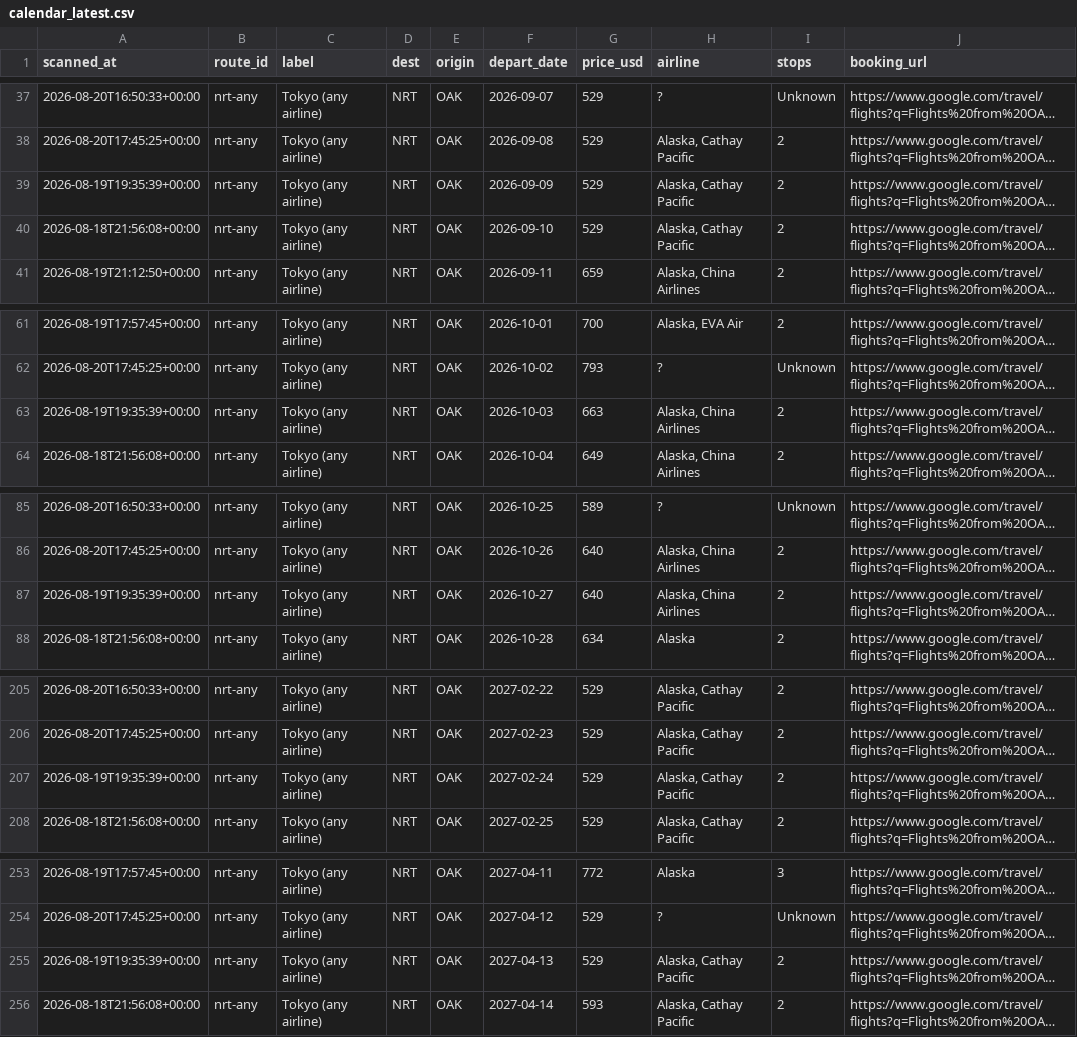
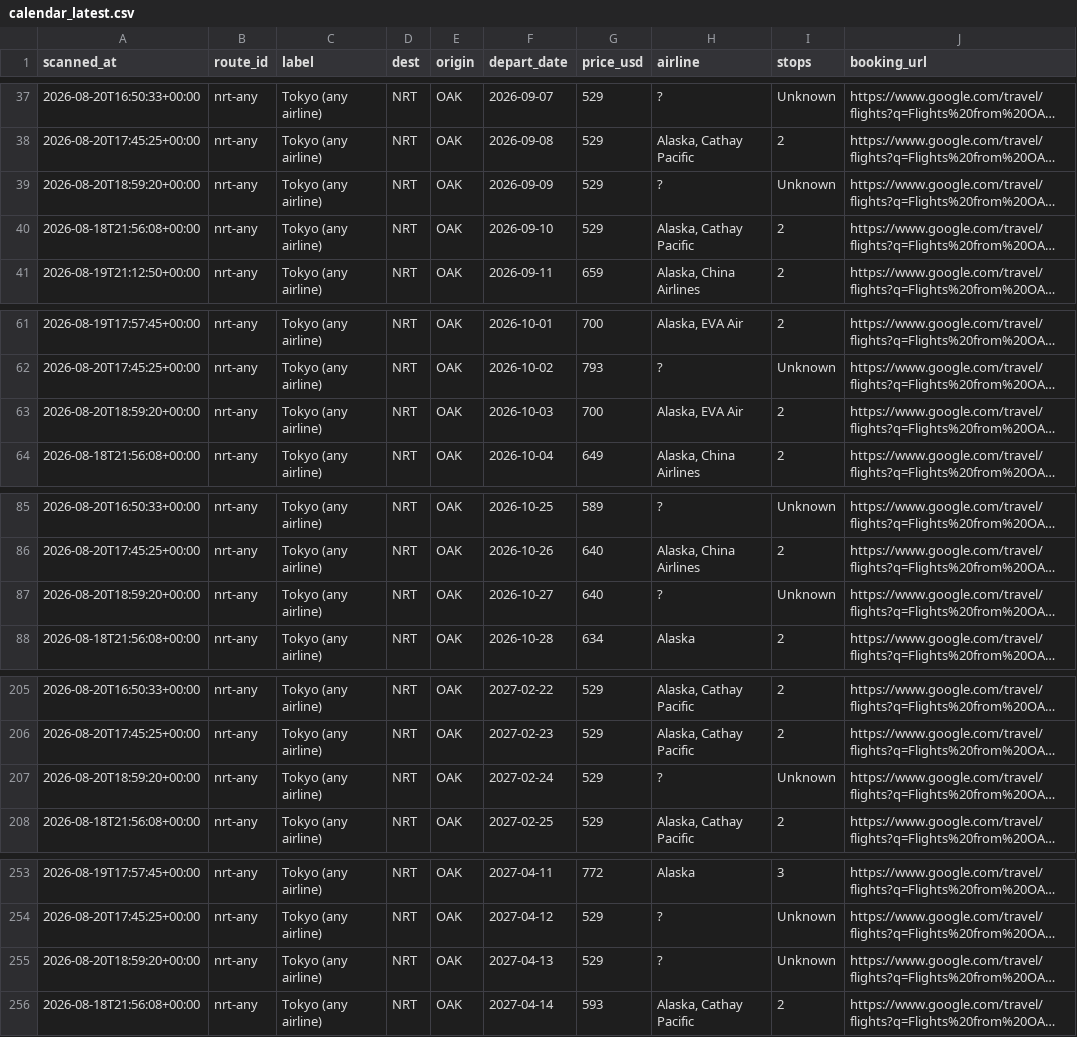
Before and after one commit to vanqd3216-dev/fare-tracker, a CSV file: calendar_latest.csv, drawn as a sheet; only a part is shown, gaps mark what is left out; long unchanged cells end in …; the diff covers the shown part only; the diff names each change by its address in the sheet, - before the commit and + after, or states it on an @@ line.

```diff
--- a/calendar_latest.csv
+++ b/calendar_latest.csv
-A39 (scanned_at): 2026-08-19T19:35:39+00:00
+A39 (scanned_at): 2026-08-20T18:59:20+00:00
-H39 (airline): Alaska, Cathay Pacific
+H39 (airline): ?
-I39 (stops): 2
+I39 (stops): Unknown
-A63 (scanned_at): 2026-08-19T19:35:39+00:00
+A63 (scanned_at): 2026-08-20T18:59:20+00:00
-G63 (price_usd): 663
+G63 (price_usd): 700
-H63 (airline): Alaska, China Airlines
+H63 (airline): Alaska, EVA Air
-A87 (scanned_at): 2026-08-19T19:35:39+00:00
+A87 (scanned_at): 2026-08-20T18:59:20+00:00
-H87 (airline): Alaska, China Airlines
+H87 (airline): ?
-I87 (stops): 2
+I87 (stops): Unknown
-A207 (scanned_at): 2026-08-19T19:35:39+00:00
+A207 (scanned_at): 2026-08-20T18:59:20+00:00
-H207 (airline): Alaska, Cathay Pacific
+H207 (airline): ?
-I207 (stops): 2
+I207 (stops): Unknown
-A255 (scanned_at): 2026-08-19T19:35:39+00:00
+A255 (scanned_at): 2026-08-20T18:59:20+00:00
-H255 (airline): Alaska, Cathay Pacific
+H255 (airline): ?
-I255 (stops): 2
+I255 (stops): Unknown
```
Also changed, not shown: 169 edited cells elsewhere in this file.
